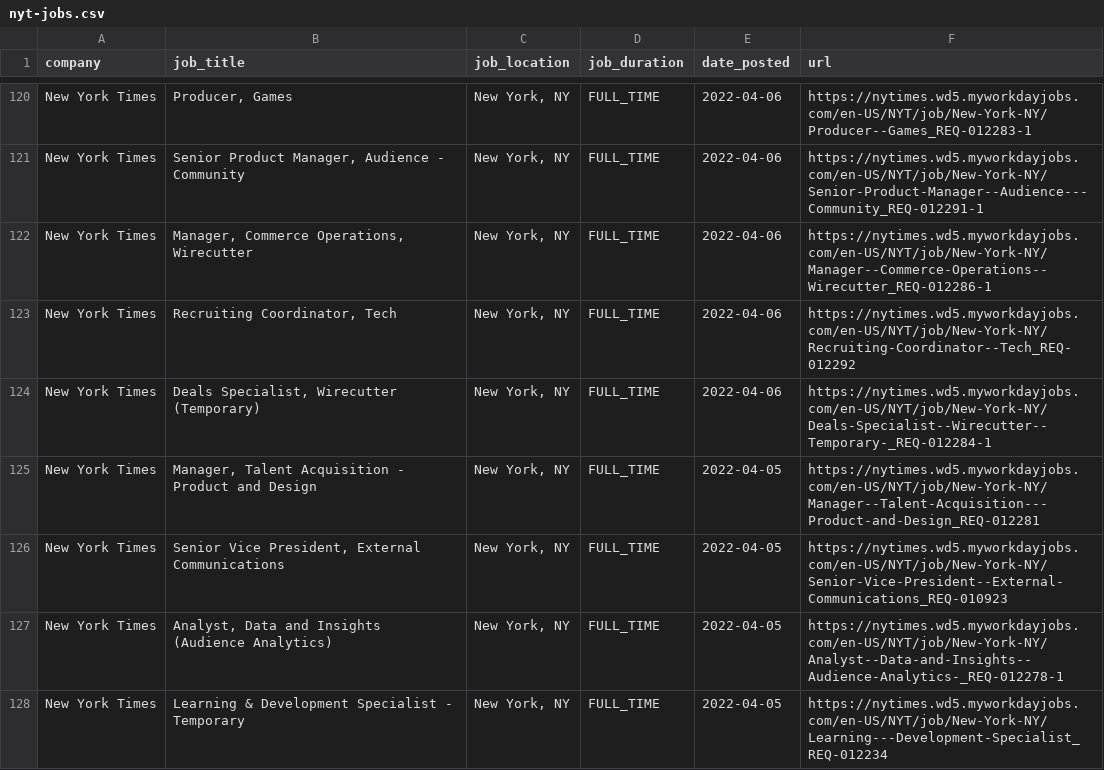
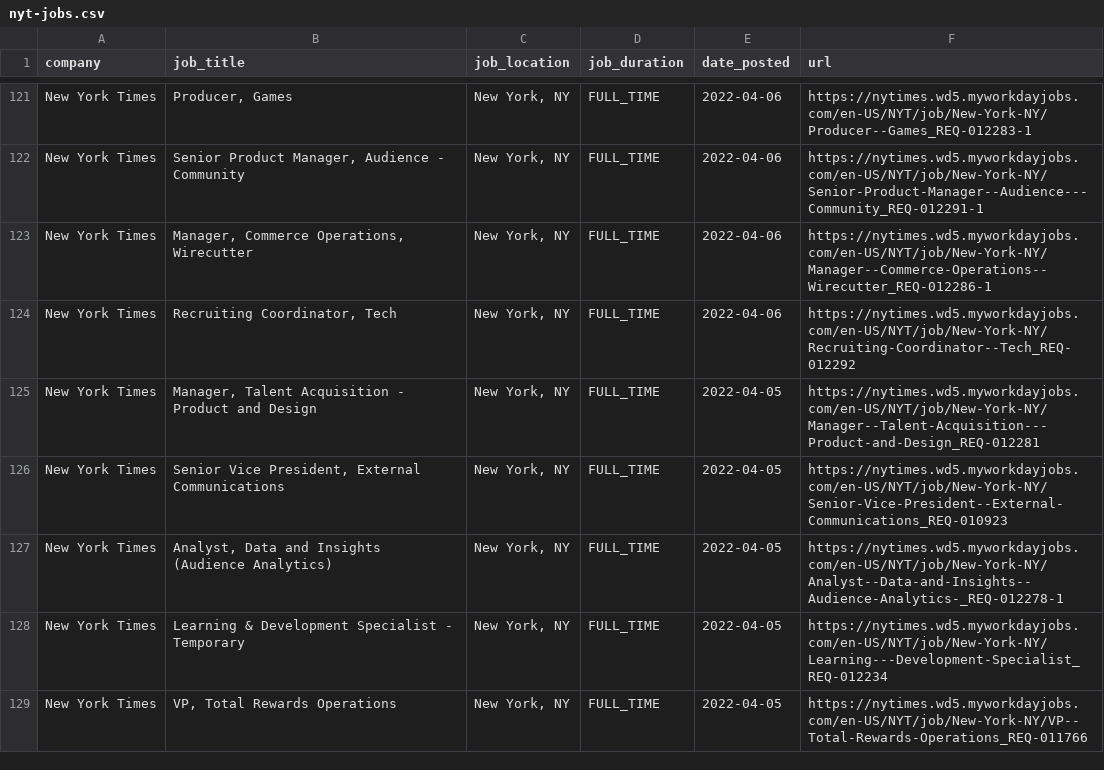
Before and after one commit to ndmvisuals/job-search-tool, a CSV file: data/nyt-jobs.csv, drawn as a sheet; only a part is shown, gaps mark what is left out; the shorter side is filled out with more unchanged rows; the diff covers the shown part only.

```diff
--- a/data/nyt-jobs.csv
+++ b/data/nyt-jobs.csv
@@ -123,3 +124,2 @@ New York Times,"Manager, Commerce Operations, Wirecutter","New York, NY",FULL_TI
 New York Times,"Recruiting Coordinator, Tech","New York, NY",FULL_TIME,2022-04-06,https://nytimes.wd5.myworkdayjobs.com/en-US/NYT/job/New-York-NY/Recruiting-Coordinator--Tech_REQ-012292
-New York Times,"Deals Specialist, Wirecutter (Temporary)","New York, NY",FULL_TIME,2022-04-06,https://nytimes.wd5.myworkdayjobs.com/en-US/NYT/job/New-York-NY/Deals-Specialist--Wirecutter--Temporary-_REQ-012284-1
 New York Times,"Manager, Talent Acquisition - Product and Design","New York, NY",FULL_TIME,2022-04-05,https://nytimes.wd5.myworkdayjobs.com/en-US/NYT/job/New-York-NY/Manager--Talent-Acquisition---Product-and-Design_REQ-012281
```
Also changed, not shown: 1 added row, 2 removed rows and 9 edited cells elsewhere in this file, data/thewashingtonpost-jobs.csv.
